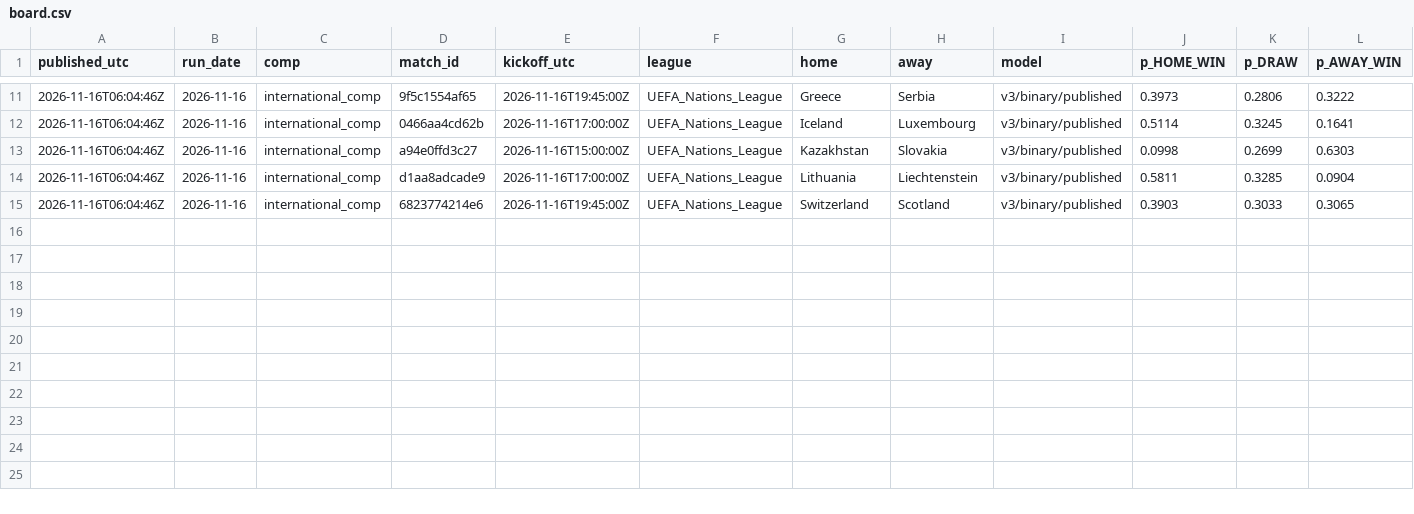
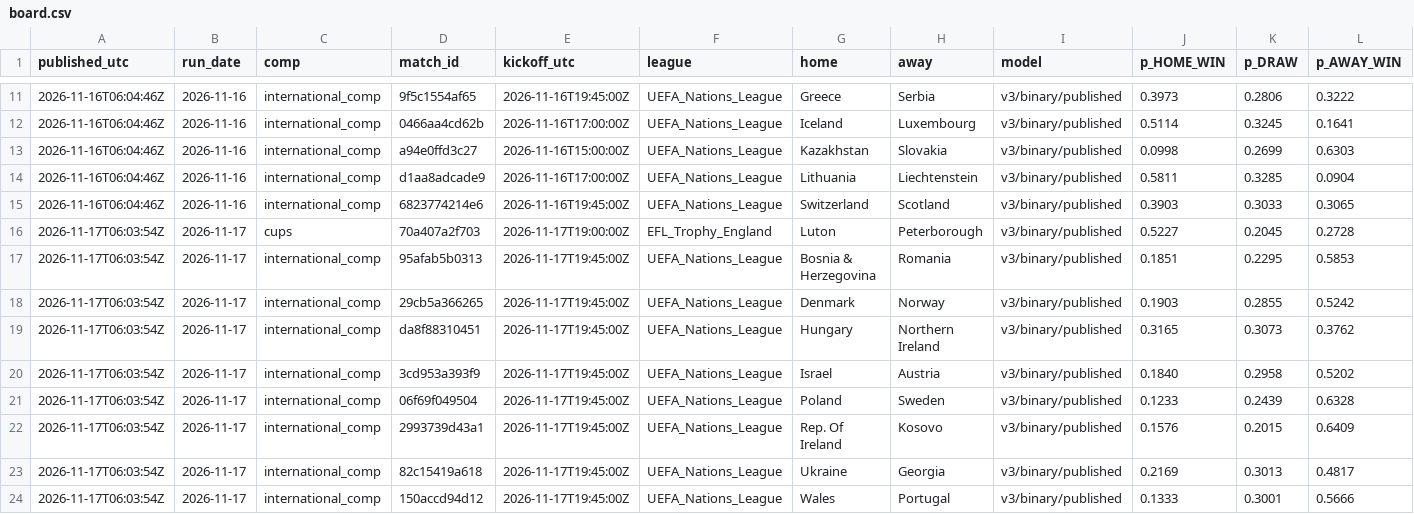
Before and after one commit to xbaredge/predictions, a CSV file: 2026/W47/board.csv, drawn as a sheet; only a part is shown, gaps mark what is left out; rows hold the shown columns only; the diff names each change by its address in the sheet, - before the commit and + after, or states it on an @@ line.

```diff
--- a/2026/W47/board.csv
+++ b/2026/W47/board.csv
+row 16: 2026-11-17T06:03:54Z | 2026-11-17 | cups | 70a407a2f703 | 2026-11-17T19:00:00Z | EFL_Trophy_England | Luton | Peterborough | v3/binary/published | 0.5227 | 0.2045 | 0.2728
+row 17: 2026-11-17T06:03:54Z | 2026-11-17 | international_comp | 95afab5b0313 | 2026-11-17T19:45:00Z | UEFA_Nations_League | Bosnia & Herzegovina | Romania | v3/binary/published | 0.1851 | 0.2295 | 0.5853
+row 18: 2026-11-17T06:03:54Z | 2026-11-17 | international_comp | 29cb5a366265 | 2026-11-17T19:45:00Z | UEFA_Nations_League | Denmark | Norway | v3/binary/published | 0.1903 | 0.2855 | 0.5242
+row 19: 2026-11-17T06:03:54Z | 2026-11-17 | international_comp | da8f88310451 | 2026-11-17T19:45:00Z | UEFA_Nations_League | Hungary | Northern Ireland | v3/binary/published | 0.3165 | 0.3073 | 0.3762
+row 20: 2026-11-17T06:03:54Z | 2026-11-17 | international_comp | 3cd953a393f9 | 2026-11-17T19:45:00Z | UEFA_Nations_League | Israel | Austria | v3/binary/published | 0.1840 | 0.2958 | 0.5202
+row 21: 2026-11-17T06:03:54Z | 2026-11-17 | international_comp | 06f69f049504 | 2026-11-17T19:45:00Z | UEFA_Nations_League | Poland | Sweden | v3/binary/published | 0.1233 | 0.2439 | 0.6328
+row 22: 2026-11-17T06:03:54Z | 2026-11-17 | international_comp | 2993739d43a1 | 2026-11-17T19:45:00Z | UEFA_Nations_League | Rep. Of Ireland | Kosovo | v3/binary/published | 0.1576 | 0.2015 | 0.6409
+row 23: 2026-11-17T06:03:54Z | 2026-11-17 | international_comp | 82c15419a618 | 2026-11-17T19:45:00Z | UEFA_Nations_League | Ukraine | Georgia | v3/binary/published | 0.2169 | 0.3013 | 0.4817
+row 24: 2026-11-17T06:03:54Z | 2026-11-17 | international_comp | 150accd94d12 | 2026-11-17T19:45:00Z | UEFA_Nations_League | Wales | Portugal | v3/binary/published | 0.1333 | 0.3001 | 0.5666
```
Also changed, not shown: 2026/W47/goals.csv, 2026/W47/results.csv, 7 other files.
